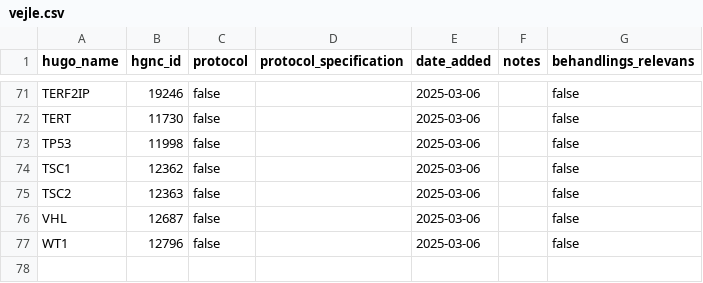
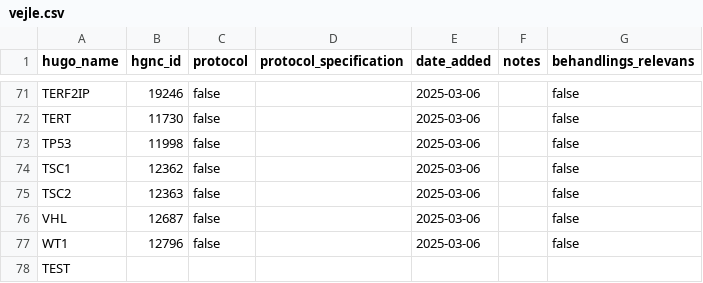
Before and after one commit to DCCC-NOVA/genlister, a CSV file: germline/vejle/vejle.csv, drawn as a sheet; only a part is shown, gaps mark what is left out.

Commit message:
Update vejle.csv

```diff
--- a/germline/vejle/vejle.csv
+++ b/germline/vejle/vejle.csv
@@ -77 +77,2 @@ VHL,12687,false,,2025-03-06,,false
 WT1,12796,false,,2025-03-06,,false
+TEST
```
